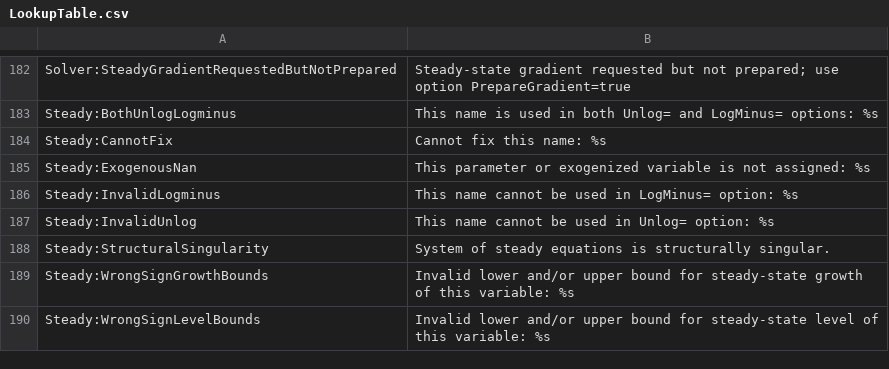
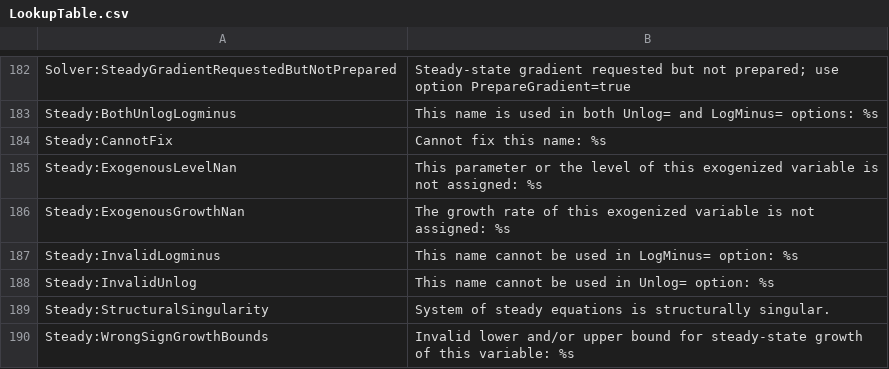
Before and after one commit to IRIS-Solutions-Team/IRIS-Toolbox, a CSV file: +exception/LookupTable.csv, drawn as a sheet; only a part is shown, gaps mark what is left out; the shorter side is filled out with more unchanged rows.

Commit message:
Fix #132 Bug in model/steadyNonlinear.

```diff
--- a/+exception/LookupTable.csv
+++ b/+exception/LookupTable.csv
@@ -184,3 +184,4 @@ Steady:BothUnlogLogminus,This name is used in both Unlog= and LogMinus= options:
 Steady:CannotFix,Cannot fix this name: %s
-Steady:ExogenousNan,This parameter or exogenized variable is not assigned: %s
+Steady:ExogenousLevelNan,This parameter or the level of this exogenized variable is not assigned: %s
+Steady:ExogenousGrowthNan,The growth rate of this exogenized variable is not assigned: %s
 Steady:InvalidLogminus,This name cannot be used in LogMinus= option: %s
```
Also changed, not shown: 1 other file.
